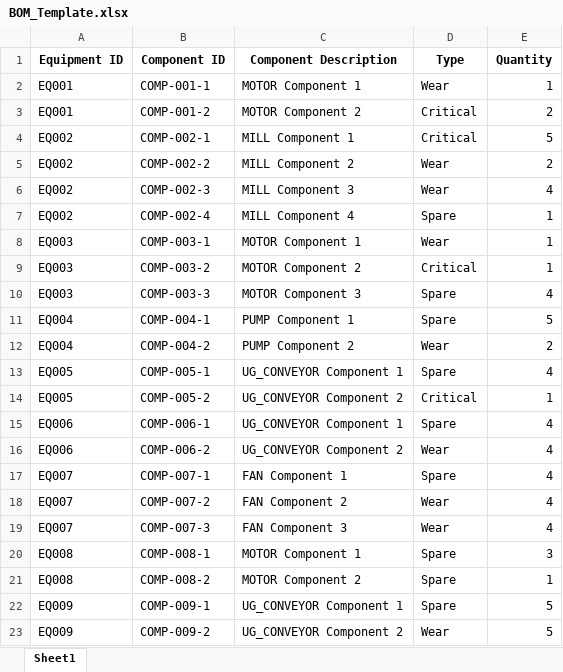
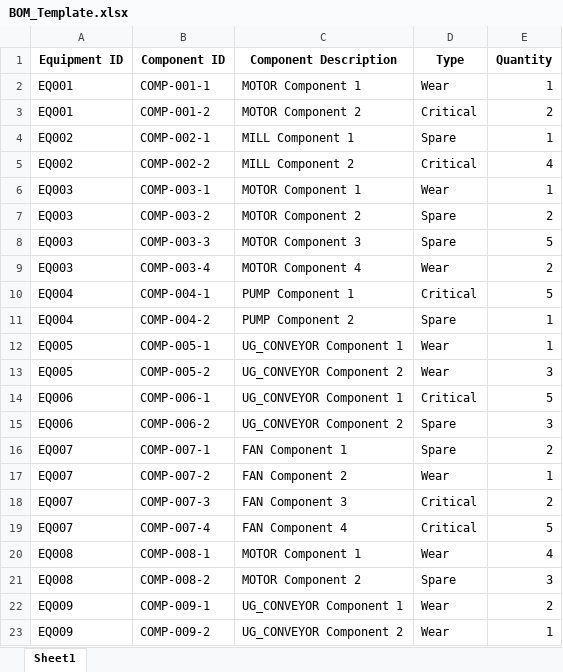
Before and after one commit to loictiemani/Master-Data-Governance-SAP, an Excel workbook: data_templates/BOM_Template.xlsx, sheet Sheet1, drawn as a sheet; only a part is shown; values as stored, in another font and other column widths than the file's, no borders; removed rows and columns are numbered as before the commit, all else as after; the diff covers the shown part only; the diff names each change by its address in the sheet, - before the commit and + after, or states it on an @@ line.

```diff
--- a/data_templates/BOM_Template.xlsx (sheet Sheet1)
+++ b/data_templates/BOM_Template.xlsx (sheet Sheet1)
-D4 (Type): Critical
+D4 (Type): Spare
-E4 (Quantity): 5
+E4 (Quantity): 1
-D5 (Type): Wear
+D5 (Type): Critical
-E5 (Quantity): 2
+E5 (Quantity): 4
-row 6: EQ002 | COMP-002-3 | MILL Component 3 | Wear | 4
-row 7: EQ002 | COMP-002-4 | MILL Component 4 | Spare | 1
-D7 (Type): Critical
+D7 (Type): Spare
-E7 (Quantity): 1
+E7 (Quantity): 2
-E8 (Quantity): 4
+E8 (Quantity): 5
+row 9: EQ003 | COMP-003-4 | MOTOR Component 4 | Wear | 2
-D10 (Type): Spare
+D10 (Type): Critical
-D11 (Type): Wear
+D11 (Type): Spare
-E11 (Quantity): 2
+E11 (Quantity): 1
-D12 (Type): Spare
+D12 (Type): Wear
-E12 (Quantity): 4
+E12 (Quantity): 1
-D13 (Type): Critical
+D13 (Type): Wear
-E13 (Quantity): 1
+E13 (Quantity): 3
-D14 (Type): Spare
+D14 (Type): Critical
-E14 (Quantity): 4
+E14 (Quantity): 5
-D15 (Type): Wear
+D15 (Type): Spare
-E15 (Quantity): 4
+E15 (Quantity): 3
-E16 (Quantity): 4
+E16 (Quantity): 2
-E17 (Quantity): 4
+E17 (Quantity): 1
-D18 (Type): Wear
+D18 (Type): Critical
-E18 (Quantity): 4
+E18 (Quantity): 2
+row 19: EQ007 | COMP-007-4 | FAN Component 4 | Critical | 5
-D20 (Type): Spare
+D20 (Type): Wear
-E20 (Quantity): 3
+E20 (Quantity): 4
-E21 (Quantity): 1
+E21 (Quantity): 3
-D22 (Type): Spare
+D22 (Type): Wear
-E22 (Quantity): 5
+E22 (Quantity): 2
-E23 (Quantity): 5
+E23 (Quantity): 1
```
Also changed, not shown: 22 added rows, 14 removed rows and 156 edited cells elsewhere in this sheet, data_templates/Equipment_Master.xlsx, data_templates/FMECA_Sample.xlsx, 3 other files.
